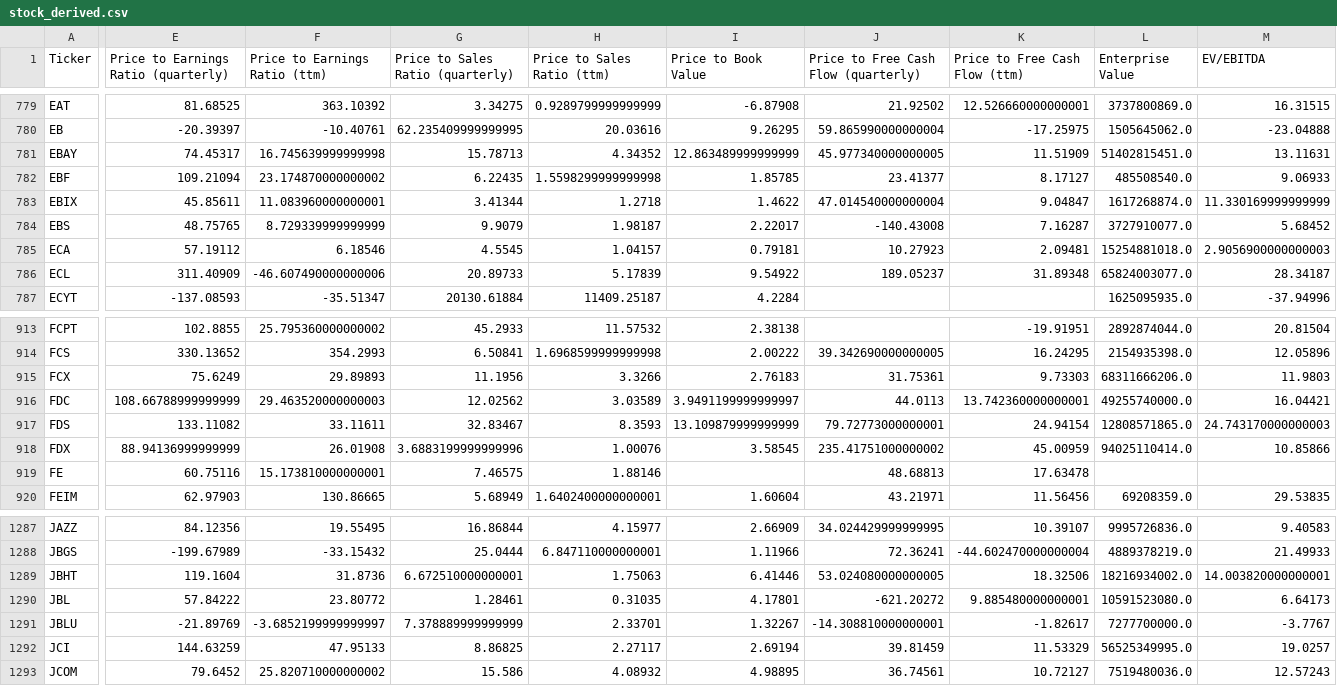
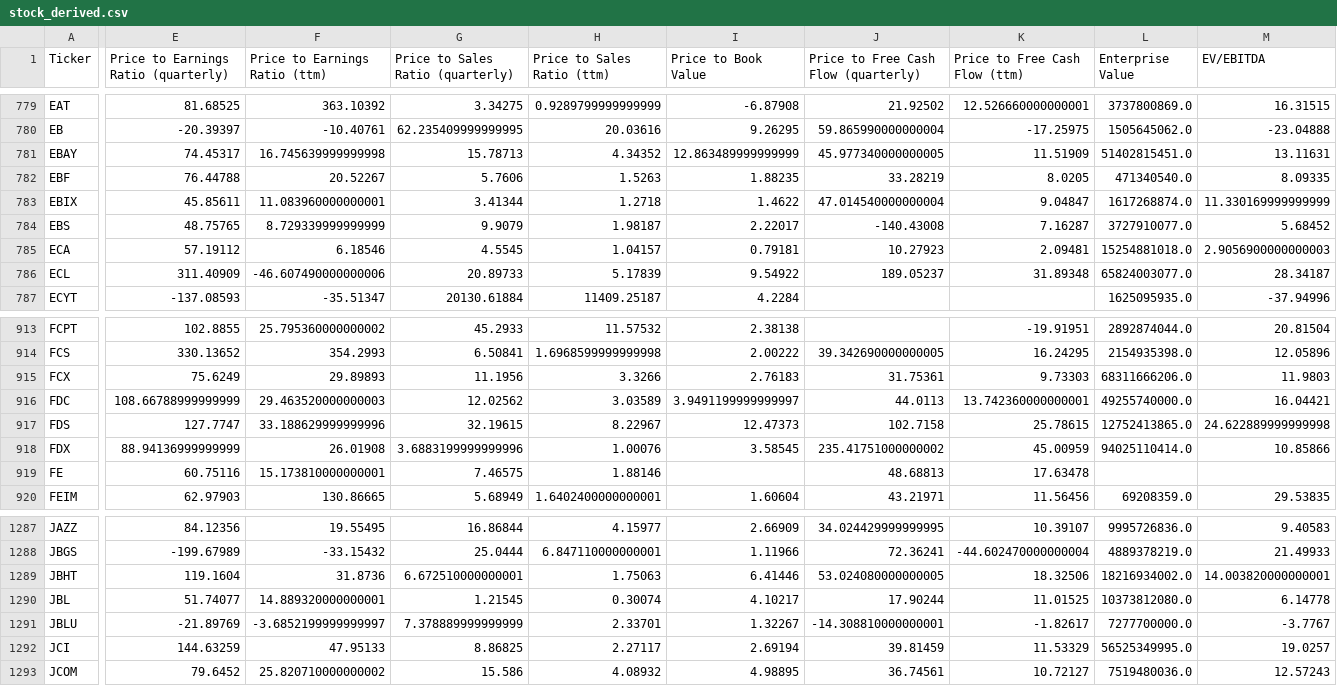
Before and after one commit to gardnmi/valuation-dashboard, a CSV file: data/stock_derived.csv, drawn as a sheet; only a part is shown, gaps mark what is left out; the diff covers the shown part only; the diff names each change by its address in the sheet, - before the commit and + after, or states it on an @@ line.

```diff
--- a/data/stock_derived.csv
+++ b/data/stock_derived.csv
-E782: 109.21094
+E782: 76.44788
-F782 (Price to Earnings Ratio (ttm)): 23.174870000000002
+F782 (Price to Earnings Ratio (ttm)): 20.52267
-G782 (Price to Sales Ratio (quarterly)): 6.22435
+G782 (Price to Sales Ratio (quarterly)): 5.7606
-H782 (Price to Sales Ratio (ttm)): 1.5598299999999998
+H782 (Price to Sales Ratio (ttm)): 1.5263
-I782 (Price to Book Value): 1.85785
+I782 (Price to Book Value): 1.88235
-J782: 23.41377
+J782: 33.28219
-K782 (Price to Free Cash Flow (ttm)): 8.17127
+K782 (Price to Free Cash Flow (ttm)): 8.0205
-L782 (Enterprise Value): 485508540.0
+L782 (Enterprise Value): 471340540.0
-M782 (EV/EBITDA): 9.06933
+M782 (EV/EBITDA): 8.09335
-E917: 133.11082
+E917: 127.7747
-F917 (Price to Earnings Ratio (ttm)): 33.11611
+F917 (Price to Earnings Ratio (ttm)): 33.188629999999996
-G917 (Price to Sales Ratio (quarterly)): 32.83467
+G917 (Price to Sales Ratio (quarterly)): 32.19615
-H917 (Price to Sales Ratio (ttm)): 8.3593
+H917 (Price to Sales Ratio (ttm)): 8.22967
-I917 (Price to Book Value): 13.109879999999999
+I917 (Price to Book Value): 12.47373
-J917: 79.72773000000001
+J917: 102.7158
-K917 (Price to Free Cash Flow (ttm)): 24.94154
+K917 (Price to Free Cash Flow (ttm)): 25.78615
-L917 (Enterprise Value): 12808571865.0
+L917 (Enterprise Value): 12752413865.0
-M917 (EV/EBITDA): 24.743170000000003
+M917 (EV/EBITDA): 24.622889999999998
-E1290: 57.84222
+E1290: 51.74077
-F1290 (Price to Earnings Ratio (ttm)): 23.80772
+F1290 (Price to Earnings Ratio (ttm)): 14.889320000000001
-G1290 (Price to Sales Ratio (quarterly)): 1.28461
+G1290 (Price to Sales Ratio (quarterly)): 1.21545
-H1290 (Price to Sales Ratio (ttm)): 0.31035
+H1290 (Price to Sales Ratio (ttm)): 0.30074
-I1290 (Price to Book Value): 4.17801
+I1290 (Price to Book Value): 4.10217
-J1290: -621.20272
+J1290: 17.90244
-K1290 (Price to Free Cash Flow (ttm)): 9.885480000000001
+K1290 (Price to Free Cash Flow (ttm)): 11.01525
-L1290 (Enterprise Value): 10591523080.0
+L1290 (Enterprise Value): 10373812080.0
-M1290 (EV/EBITDA): 6.64173
+M1290 (EV/EBITDA): 6.14778
```
Also changed, not shown: 36 edited cells elsewhere in this file, data/general_balance.csv, data/general_cashflow.csv, 5 other files.
